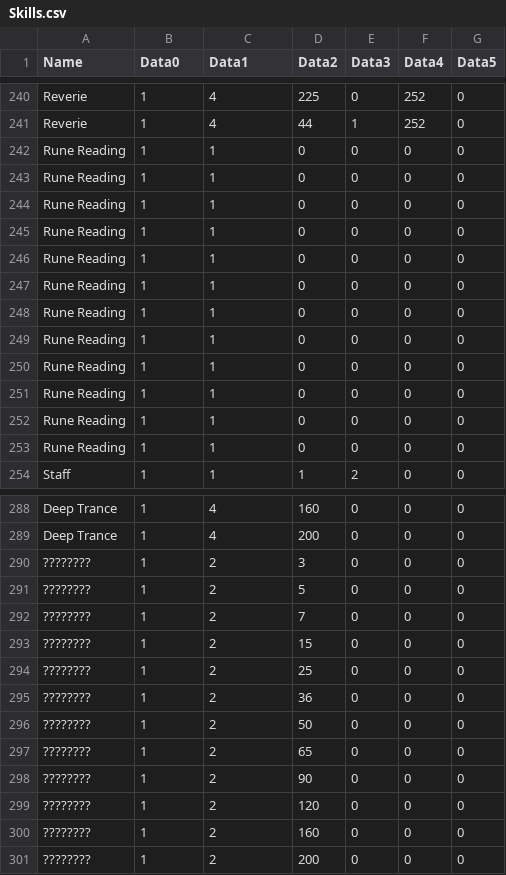
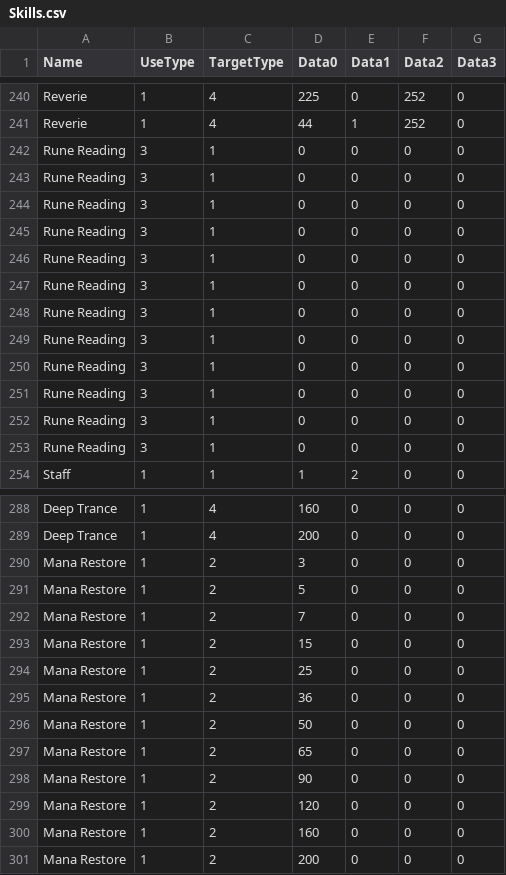
Before and after one commit to ZaneDubya/YserbiusData, a CSV file: Data/Skills.csv, drawn as a sheet; only a part is shown, gaps mark what is left out; the diff names each change by its address in the sheet, - before the commit and + after, or states it on an @@ line.

Commit message:
Update skill/spell headers, change rune reading to active skill (was passive, weird)

```diff
--- a/Data/Skills.csv
+++ b/Data/Skills.csv
-B1: Data0
+B1: UseType
-C1: Data1
+C1: TargetType
-D1: Data2
+D1: Data0
-E1: Data3
+E1: Data1
-F1: Data4
+F1: Data2
-G1: Data5
+G1: Data3
-B242:B253 (UseType): 1
+B242:B253 (UseType): 3
-A290:A301 (Name): ????????
+A290:A301 (Name): Mana Restore
```
Also changed, not shown: Data/Spells.csv.
